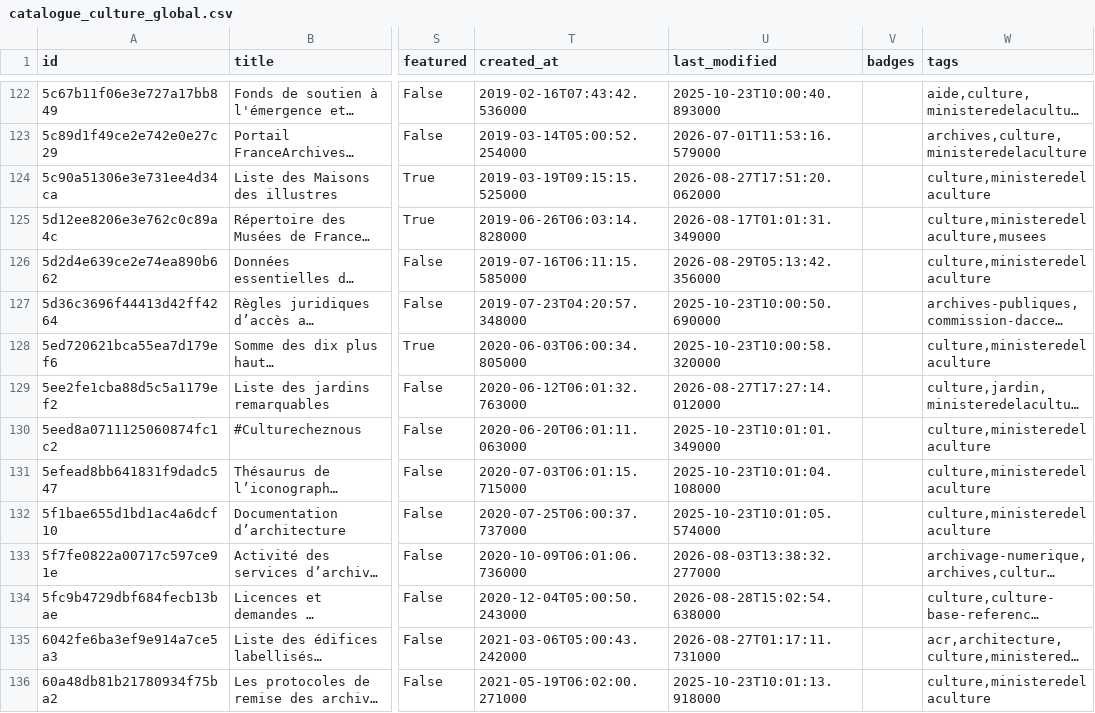
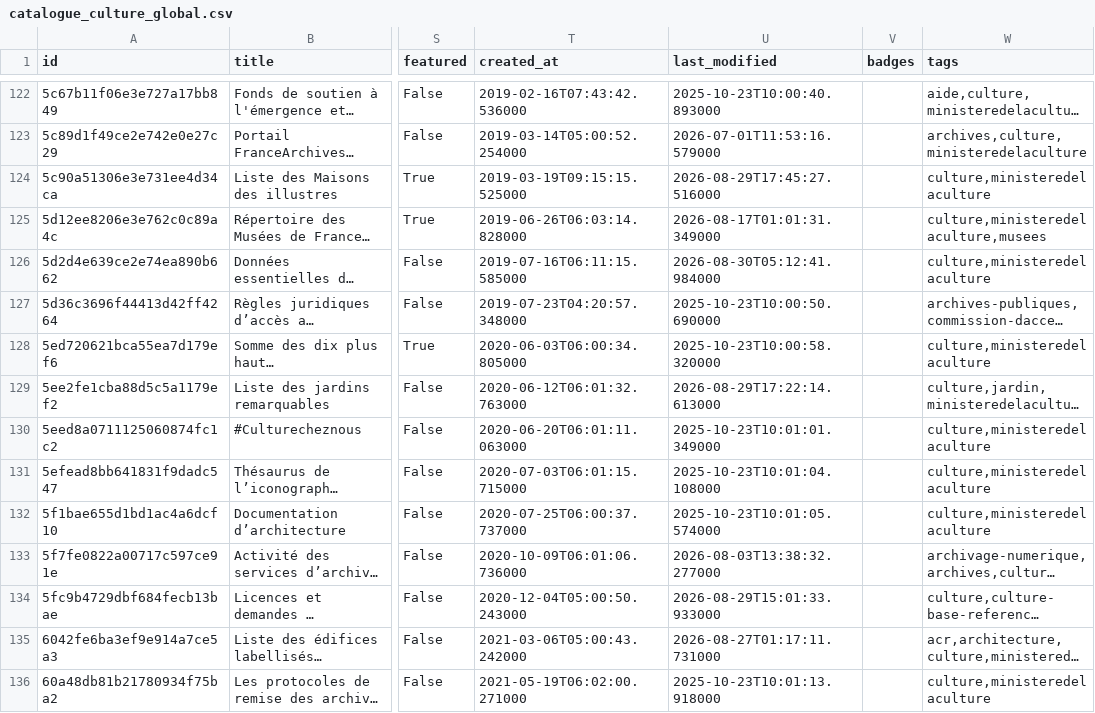
Before and after one commit to culturegouv/donnees-ouvertes, a CSV file: data/catalogue_culture_global.csv, drawn as a sheet; only a part is shown, gaps mark what is left out; long unchanged cells end in …; the diff covers the shown part only; the diff names each change by its address in the sheet, - before the commit and + after, or states it on an @@ line.

```diff
--- a/data/catalogue_culture_global.csv
+++ b/data/catalogue_culture_global.csv
-U124 (last_modified): 2026-08-27T17:51:20.062000
+U124 (last_modified): 2026-08-29T17:45:27.516000
-U126 (last_modified): 2026-08-29T05:13:42.356000
+U126 (last_modified): 2026-08-30T05:12:41.984000
-U129 (last_modified): 2026-08-27T17:27:14.012000
+U129 (last_modified): 2026-08-29T17:22:14.613000
-U134 (last_modified): 2026-08-28T15:02:54.638000
+U134 (last_modified): 2026-08-29T15:01:33.933000
```
Also changed, not shown: 15 edited cells elsewhere in this file, data/catalogue_culture_global_stats.csv, 1 other file.
